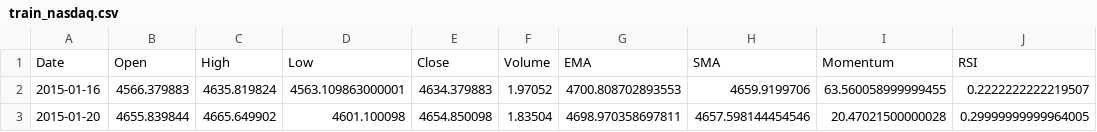
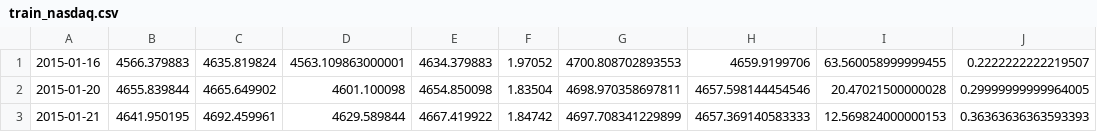
Before and after one commit to Maciej-GBS/nanodegree-sagemaker, a CSV file: Capstone-Project/data/train_nasdaq.csv, drawn as a sheet; only a part is shown; the shorter side is filled out with more unchanged rows; the diff names each change by its address in the sheet, - before the commit and + after, or states it on an @@ line.

```diff
--- a/Capstone-Project/data/train_nasdaq.csv
+++ b/Capstone-Project/data/train_nasdaq.csv
-row 1: Date | Open | High | Low | Close | Volume | EMA | SMA | Momentum | RSI
```
Also changed, not shown: 8 other files.
